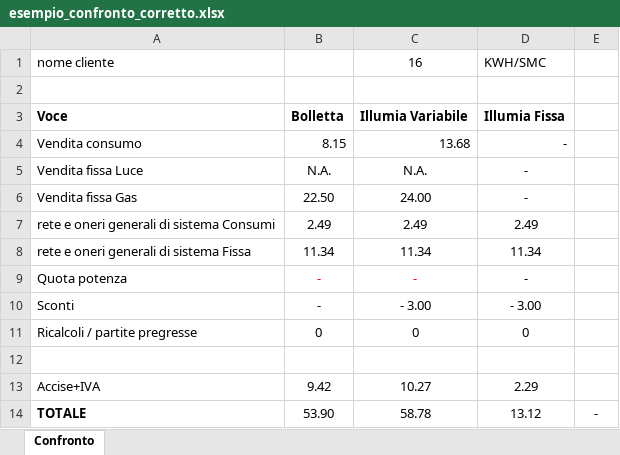
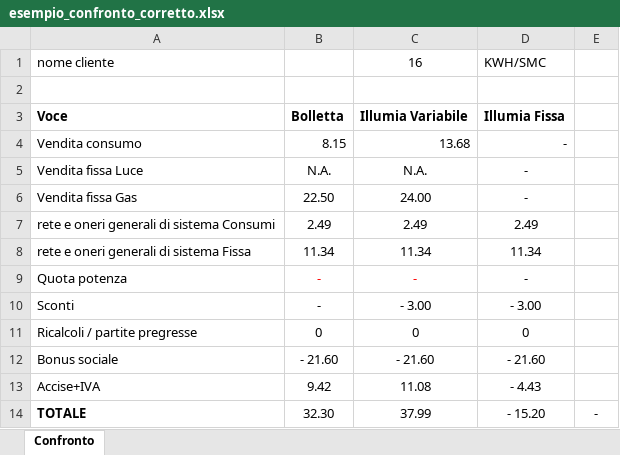
Before and after one commit to silviofornaro-web/energia-solidale, an Excel workbook: esempio_confronto_corretto.xlsx, sheet Confronto, drawn as a sheet; values as stored, in another font and other column widths than the file's, no borders; the diff names each change by its address in the sheet, - before the commit and + after, or states it on an @@ line.

Commit message:
Add bonus sociale to comparison

```diff
--- a/esempio_confronto_corretto.xlsx (sheet Confronto)
+++ b/esempio_confronto_corretto.xlsx (sheet Confronto)
-row 12: (empty)
+row 12: Bonus sociale | - 21.60 | - 21.60 | - 21.60
-C13: 10.27
+C13: 11.08
-D13: 2.29
+D13: - 4.43
-B14: 53.90
+B14: 32.30
-C14: 58.78
+C14: 37.99
-D14: 13.12
+D14: - 15.20
```
Also changed, not shown: 4 other files.
